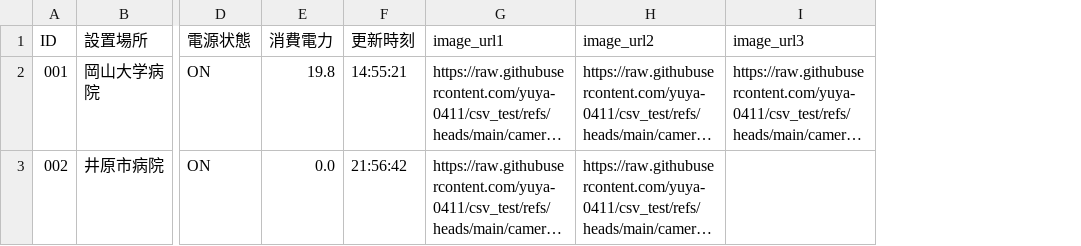
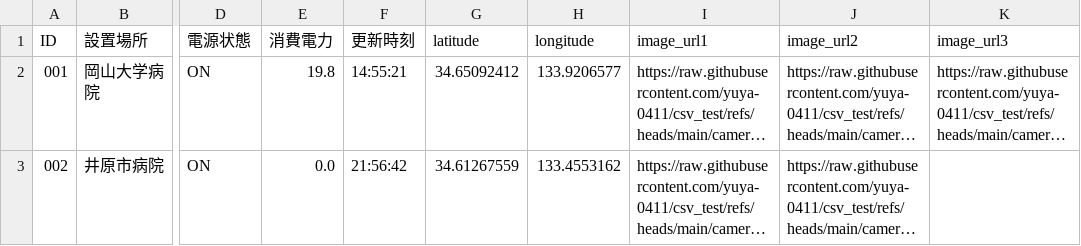
Before and after one commit to yuya-0411/csv_test, a CSV file: hospital_status.csv, drawn as a sheet; only a part is shown, gaps mark what is left out; long unchanged cells end in …; the diff names each change by its address in the sheet, - before the commit and + after, or states it on an @@ line.

Commit message:
update

```diff
--- a/hospital_status.csv
+++ b/hospital_status.csv
+column G (latitude), rows 2-3: 34.65092412 | 34.61267559
+column H (longitude), rows 2-3: 133.9206577 | 133.4553162
```
